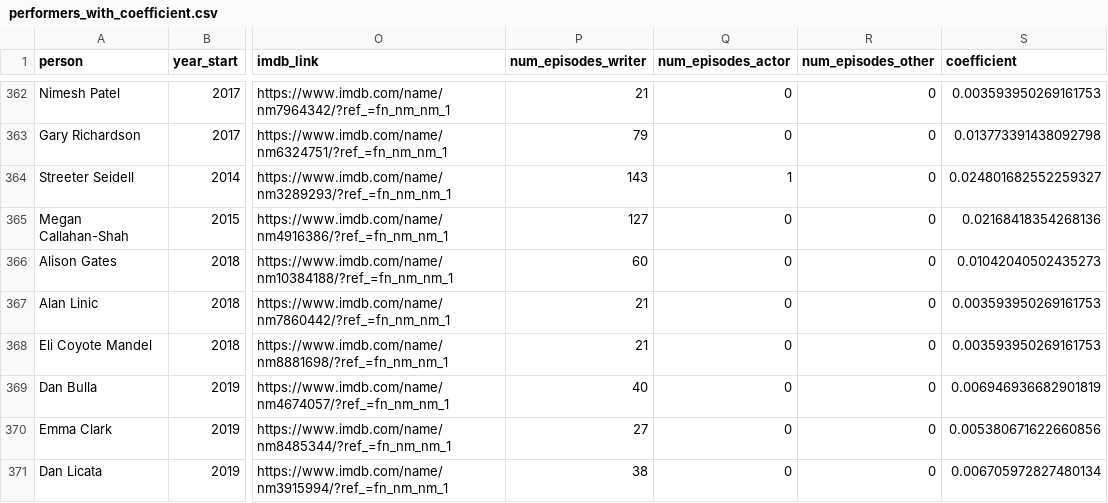
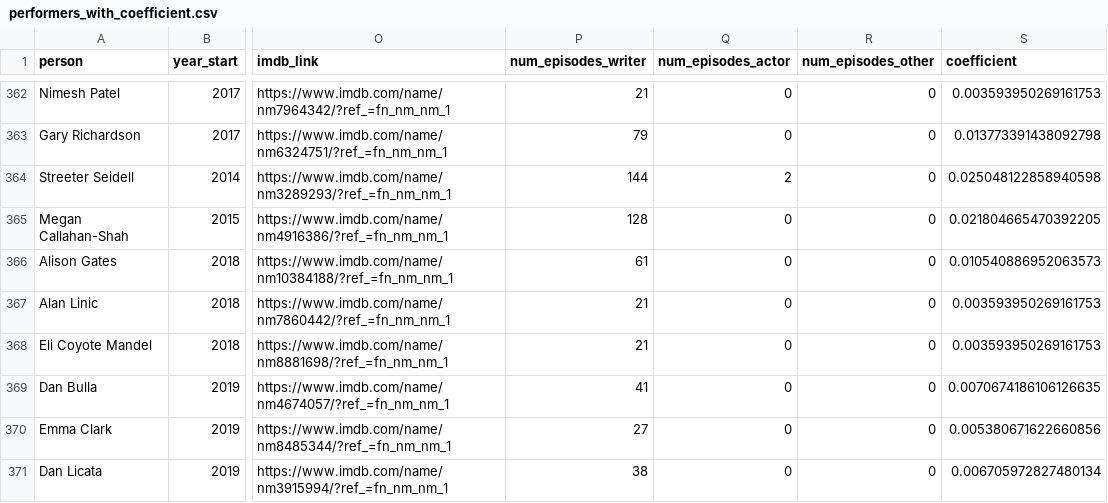
Before and after one commit to snl-coefficient/snl_coefficient, a CSV file: performers_with_coefficient.csv, drawn as a sheet; only a part is shown, gaps mark what is left out; the diff covers the shown part only; the diff names each change by its address in the sheet, - before the commit and + after, or states it on an @@ line.

```diff
--- a/performers_with_coefficient.csv
+++ b/performers_with_coefficient.csv
-P364 (num_episodes_writer): 143
+P364 (num_episodes_writer): 144
-Q364 (num_episodes_actor): 1
+Q364 (num_episodes_actor): 2
-S364 (coefficient): 0.024801682552259327
+S364 (coefficient): 0.025048122858940598
-P365 (num_episodes_writer): 127
+P365 (num_episodes_writer): 128
-S365 (coefficient): 0.02168418354268136
+S365 (coefficient): 0.021804665470392205
-P366 (num_episodes_writer): 60
+P366 (num_episodes_writer): 61
-S366 (coefficient): 0.01042040502435273
+S366 (coefficient): 0.010540886952063573
-P369 (num_episodes_writer): 40
+P369 (num_episodes_writer): 41
-S369 (coefficient): 0.006946936682901819
+S369 (coefficient): 0.0070674186106126635
```
Also changed, not shown: 49 edited cells elsewhere in this file, actors_with_snl_credits.csv, only_snl_filmography.csv, 17 other files.
